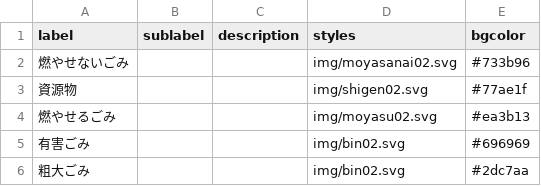
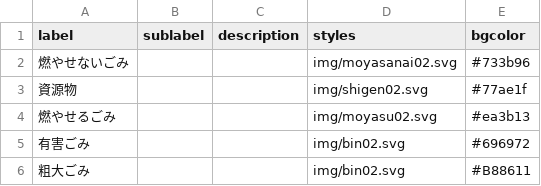
Before and after one commit to jun3674/5374, a CSV file: data/description.csv, drawn as a sheet.

Commit message:
Update description.csv

```diff
--- a/data/description.csv
+++ b/data/description.csv
@@ -4,3 +4,3 @@ label,sublabel,description,styles,bgcolor
 燃やせるごみ,,,img/moyasu02.svg,#ea3b13
-有害ごみ,,,img/bin02.svg,#696969
-粗大ごみ,,,img/bin02.svg,#2dc7aa
+有害ごみ,,,img/bin02.svg,#696972
+粗大ごみ,,,img/bin02.svg,#B88611
```
